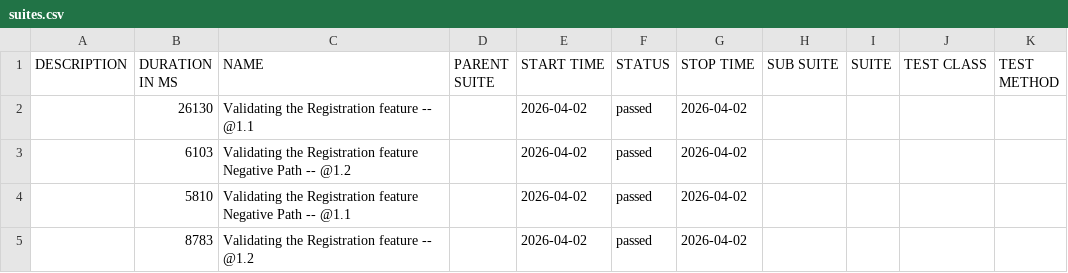
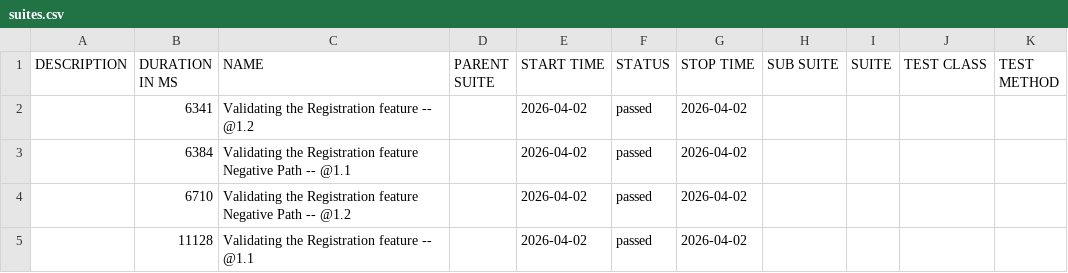
Before and after one commit to JQPerficient/automation-reports, a CSV file: data/suites.csv, drawn as a sheet.

```diff
--- a/data/suites.csv
+++ b/data/suites.csv
@@ -1,5 +1,5 @@
 "DESCRIPTION","DURATION IN MS","NAME","PARENT SUITE","START TIME","STATUS","STOP TIME","SUB SUITE","SUITE","TEST CLASS","TEST METHOD"
-"","26130","Validating the Registration feature -- @1.1 ","","2026-04-02","passed","2026-04-02","","","",""
-"","6103","Validating the Registration feature Negative Path -- @1.2 ","","2026-04-02","passed","2026-04-02","","","",""
-"","5810","Validating the Registration feature Negative Path -- @1.1 ","","2026-04-02","passed","2026-04-02","","","",""
-"","8783","Validating the Registration feature -- @1.2 ","","2026-04-02","passed","2026-04-02","","","",""
+"","6341","Validating the Registration feature -- @1.2 ","","2026-04-02","passed","2026-04-02","","","",""
+"","6384","Validating the Registration feature Negative Path -- @1.1 ","","2026-04-02","passed","2026-04-02","","","",""
+"","6710","Validating the Registration feature Negative Path -- @1.2 ","","2026-04-02","passed","2026-04-02","","","",""
+"","11128","Validating the Registration feature -- @1.1 ","","2026-04-02","passed","2026-04-02","","","",""
```
Also changed, not shown: 22 other files.
